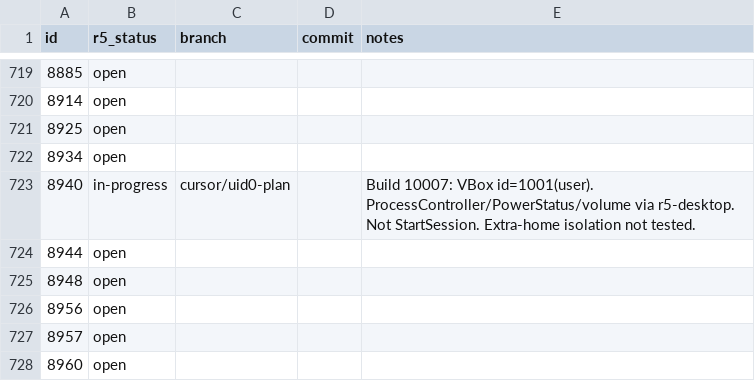
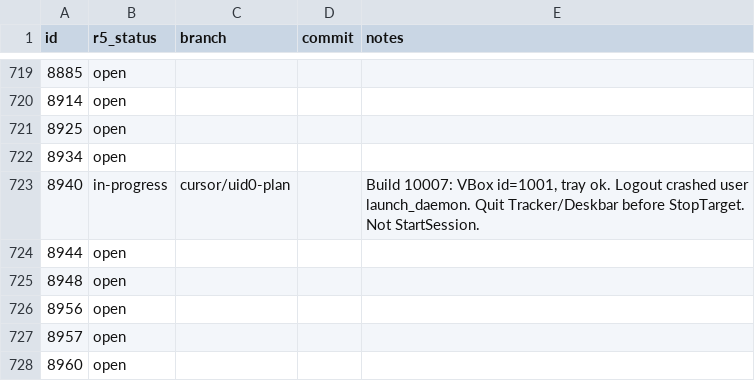
Before and after one commit to nickrusman-bot/r5os, a TSV file: tracker/r5-status.tsv, drawn as a sheet; only a part is shown, gaps mark what is left out.

```diff
--- a/tracker/r5-status.tsv
+++ b/tracker/r5-status.tsv
@@ -722,3 +722,3 @@ id	r5_status	branch	commit	notes
 8934	open			
-8940	in-progress	cursor/uid0-plan		Build 10007: VBox id=1001(user). ProcessController/PowerStatus/volume via r5-desktop. Not StartSession. Extra-home isolation not tested.
+8940	in-progress	cursor/uid0-plan		Build 10007: VBox id=1001, tray ok. Logout crashed user launch_daemon. Quit Tracker/Deskbar before StopTarget. Not StartSession.
 8944	open			
```
Also changed, not shown: 3 other files.
